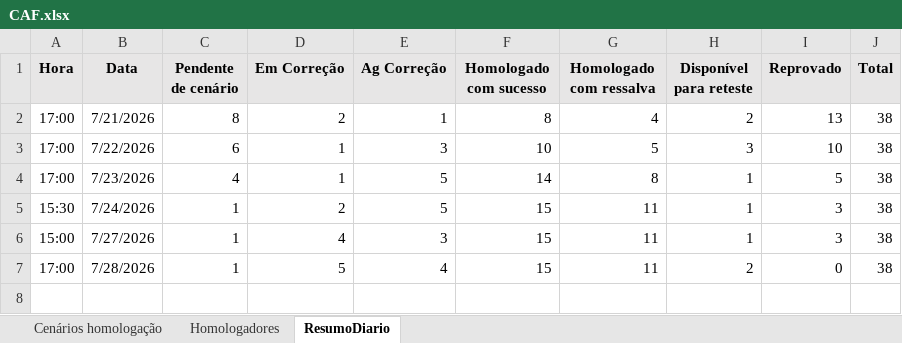
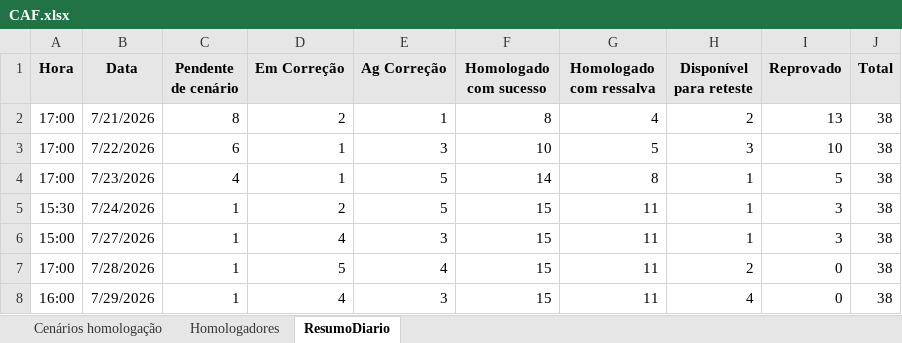
Before and after one commit to thiagopb12-max/painel-homologacao-caf, an Excel workbook: CAF.xlsx, sheet ResumoDiario, drawn as a sheet; values as stored, in another font and other column widths than the file's, no borders; the diff names each change by its address in the sheet, - before the commit and + after, or states it on an @@ line.

```diff
--- a/CAF.xlsx (sheet ResumoDiario)
+++ b/CAF.xlsx (sheet ResumoDiario)
+row 8: 16:00 | 7/29/2026 | 1 | 4 | 3 | 15 | 11 | 4 | 0 | 38
```
Also changed, not shown: sheet Cenários homologação, hidden cells, 1 other file.
